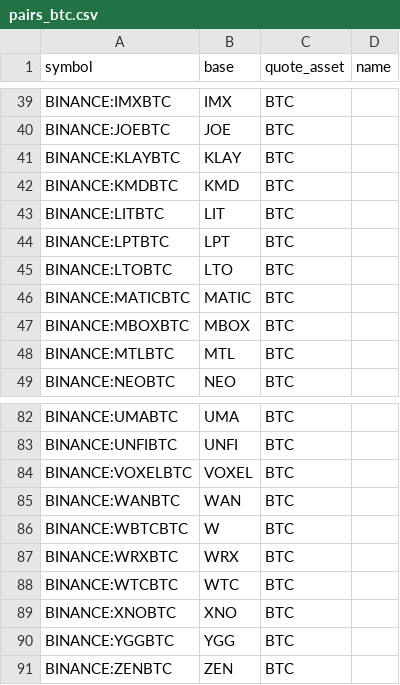
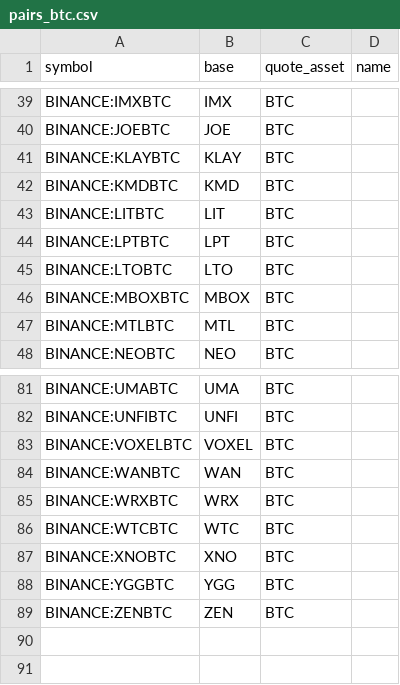
Before and after one commit to avatar-lavventura/trade_bot, a CSV file: tradingview-alerts/pairs_btc.csv, drawn as a sheet; only a part is shown, gaps mark what is left out.

```diff
--- a/tradingview-alerts/pairs_btc.csv
+++ b/tradingview-alerts/pairs_btc.csv
@@ -45,3 +45,2 @@ BINANCE:LPTBTC,LPT,BTC,
 BINANCE:LTOBTC,LTO,BTC,
-BINANCE:MATICBTC,MATIC,BTC,
 BINANCE:MBOXBTC,MBOX,BTC,
@@ -85,3 +84,2 @@ BINANCE:VOXELBTC,VOXEL,BTC,
 BINANCE:WANBTC,WAN,BTC,
-BINANCE:WBTCBTC,W,BTC,
 BINANCE:WRXBTC,WRX,BTC,
```
Also changed, not shown: tradingview-alerts/pairs_busd.csv, tradingview-alerts/pairs_usdt.csv, 30 other files.
